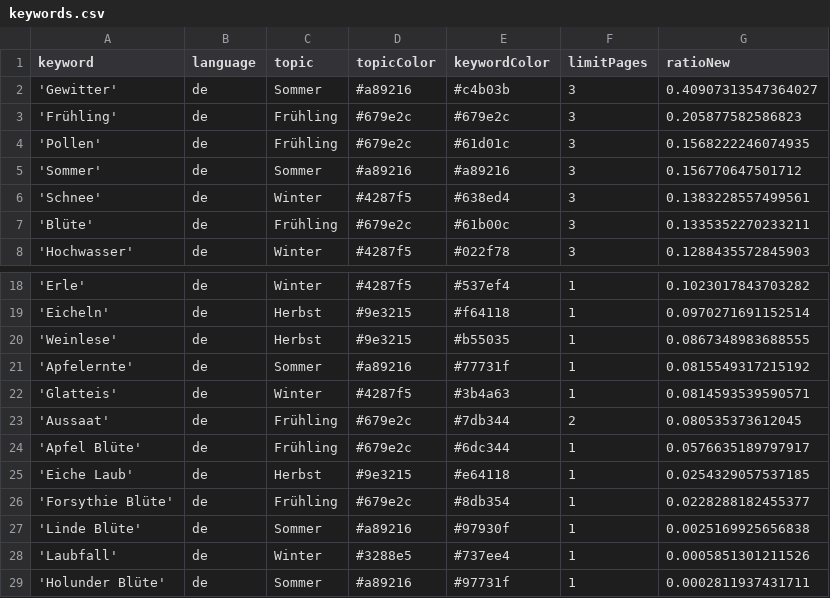
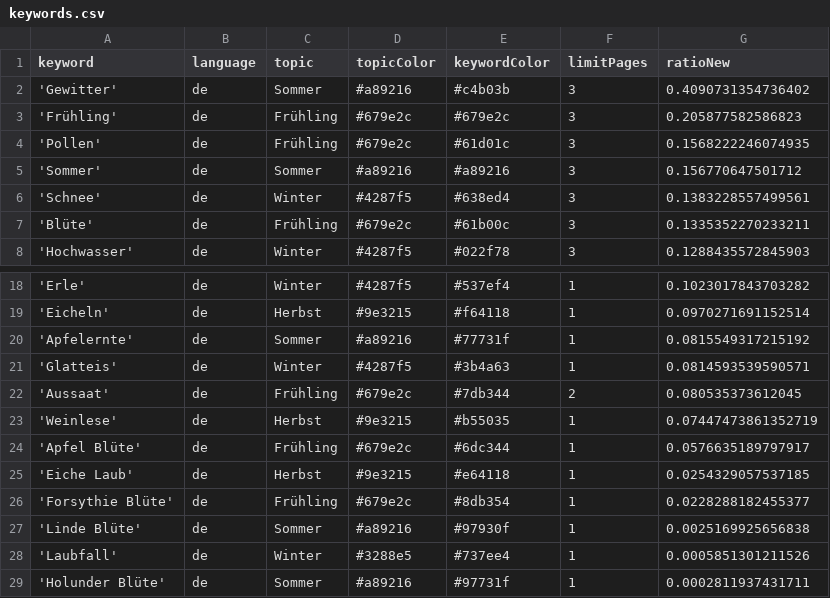
Before and after one commit to newsWhisperer/winterIsComing, a CSV file: keywords.csv, drawn as a sheet; only a part is shown, gaps mark what is left out.

Commit message:
Commit from GitHub Actions (harvest:0.0)

```diff
--- a/keywords.csv
+++ b/keywords.csv
@@ -1,3 +1,3 @@
 keyword,language,topic,topicColor,keywordColor,limitPages,ratioNew
-'Gewitter',de,Sommer,#a89216,#c4b03b,3,0.40907313547364027
+'Gewitter',de,Sommer,#a89216,#c4b03b,3,0.4090731354736402
 'Frühling',de,Frühling,#679e2c,#679e2c,3,0.205877582586823
@@ -19,3 +19,2 @@ keyword,language,topic,topicColor,keywordColor,limitPages,ratioNew
 'Eicheln',de,Herbst,#9e3215,#f64118,1,0.0970271691152514
-'Weinlese',de,Herbst,#9e3215,#b55035,1,0.0867348983688555
 'Apfelernte',de,Sommer,#a89216,#77731f,1,0.0815549317215192
@@ -23,2 +22,3 @@ keyword,language,topic,topicColor,keywordColor,limitPages,ratioNew
 'Aussaat',de,Frühling,#679e2c,#7db344,2,0.080535373612045
+'Weinlese',de,Herbst,#9e3215,#b55035,1,0.07447473861352719
 'Apfel Blüte',de,Frühling,#679e2c,#6dc344,1,0.0576635189797917
```
